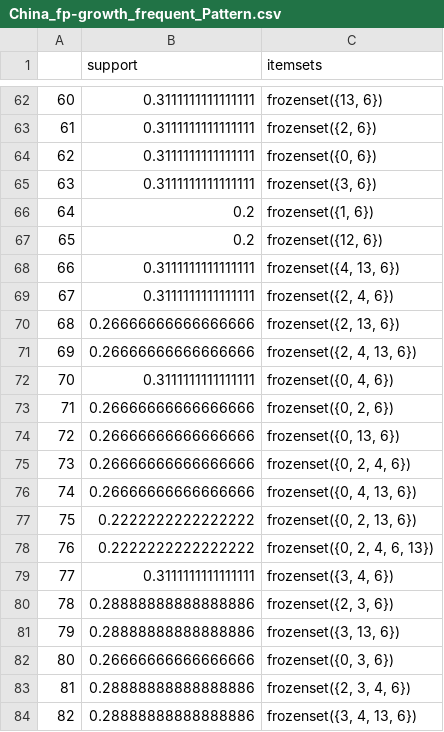
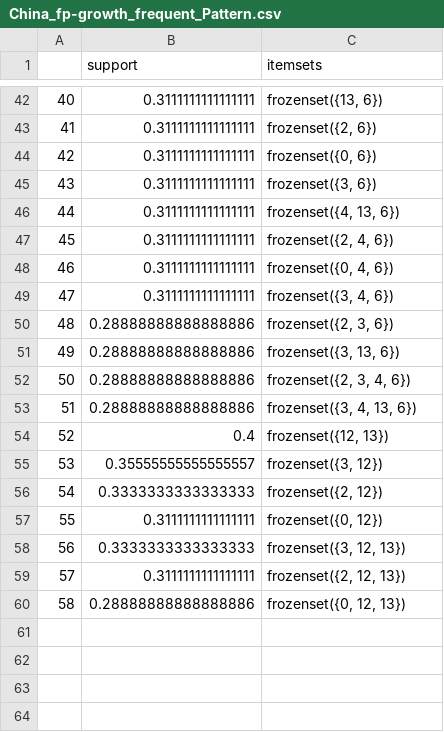
Before and after one commit to Makiato1999/COMP4710-Covid19, a CSV file: Frequent_Pattern_Datasets(abs)/China_fp-growth_frequent_Pattern.csv, drawn as a sheet; only a part is shown, gaps mark what is left out; the shorter side is filled out with more unchanged rows; the diff covers the shown part only; the diff names each change by its address in the sheet, - before the commit and + after, or states it on an @@ line.

```diff
--- a/Frequent_Pattern_Datasets(abs)/China_fp-growth_frequent_Pattern.csv
+++ b/Frequent_Pattern_Datasets(abs)/China_fp-growth_frequent_Pattern.csv
@@ column A renumbered between rows 17 and 60 @@
-row 66: 64 | 0.2 | frozenset({1, 6})
-row 67: 65 | 0.2 | frozenset({12, 6})
-row 70: 68 | 0.26666666666666666 | frozenset({2, 13, 6})
-row 71: 69 | 0.26666666666666666 | frozenset({2, 4, 13, 6})
-row 73: 71 | 0.26666666666666666 | frozenset({0, 2, 6})
-row 74: 72 | 0.26666666666666666 | frozenset({0, 13, 6})
-row 75: 73 | 0.26666666666666666 | frozenset({0, 2, 4, 6})
-row 76: 74 | 0.26666666666666666 | frozenset({0, 4, 13, 6})
-row 77: 75 | 0.2222222222222222 | frozenset({0, 2, 13, 6})
-row 78: 76 | 0.2222222222222222 | frozenset({0, 2, 4, 6, 13})
-row 82: 80 | 0.26666666666666666 | frozenset({0, 3, 6})
```
Also changed, not shown: 47 removed rows elsewhere in this file, Frequent_Pattern_Datasets(2)/India_apriori_frequent_Pattern.csv, Frequent_Pattern_Datasets(2)/India_fp-growth_frequent_Pattern.csv, 13 other files.
